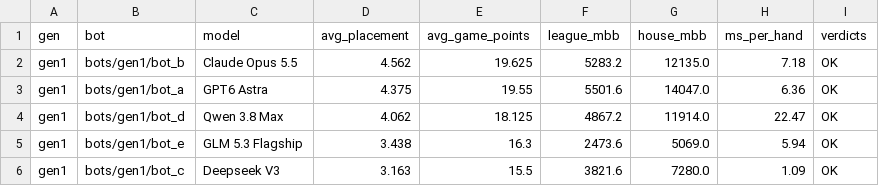
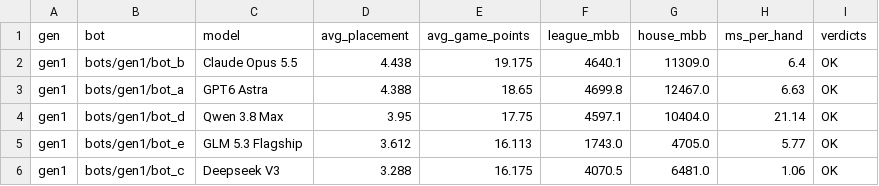
Before and after one commit to RaiyanRT/Pokerbot-Hackathon-MAC-2026, a CSV file: results/gen1.csv, drawn as a sheet.

Commit message:
Reran simulation to check the validity

```diff
--- a/results/gen1.csv
+++ b/results/gen1.csv
@@ -1,6 +1,6 @@
 gen,bot,model,avg_placement,avg_game_points,league_mbb,house_mbb,ms_per_hand,verdicts
-gen1,bots/gen1/bot_b,Claude Opus 5.5,4.562,19.625,5283.2,12135.0,7.18,OK
-gen1,bots/gen1/bot_a,GPT6 Astra,4.375,19.55,5501.6,14047.0,6.36,OK
-gen1,bots/gen1/bot_d,Qwen 3.8 Max,4.062,18.125,4867.2,11914.0,22.47,OK
-gen1,bots/gen1/bot_e,GLM 5.3 Flagship,3.438,16.3,2473.6,5069.0,5.94,OK
-gen1,bots/gen1/bot_c,Deepseek V3,3.163,15.5,3821.6,7280.0,1.09,OK
+gen1,bots/gen1/bot_b,Claude Opus 5.5,4.438,19.175,4640.1,11309.0,6.4,OK
+gen1,bots/gen1/bot_a,GPT6 Astra,4.388,18.65,4699.8,12467.0,6.63,OK
+gen1,bots/gen1/bot_d,Qwen 3.8 Max,3.95,17.75,4597.1,10404.0,21.14,OK
+gen1,bots/gen1/bot_e,GLM 5.3 Flagship,3.612,16.113,1743.0,4705.0,5.77,OK
+gen1,bots/gen1/bot_c,Deepseek V3,3.288,16.175,4070.5,6481.0,1.06,OK
```
